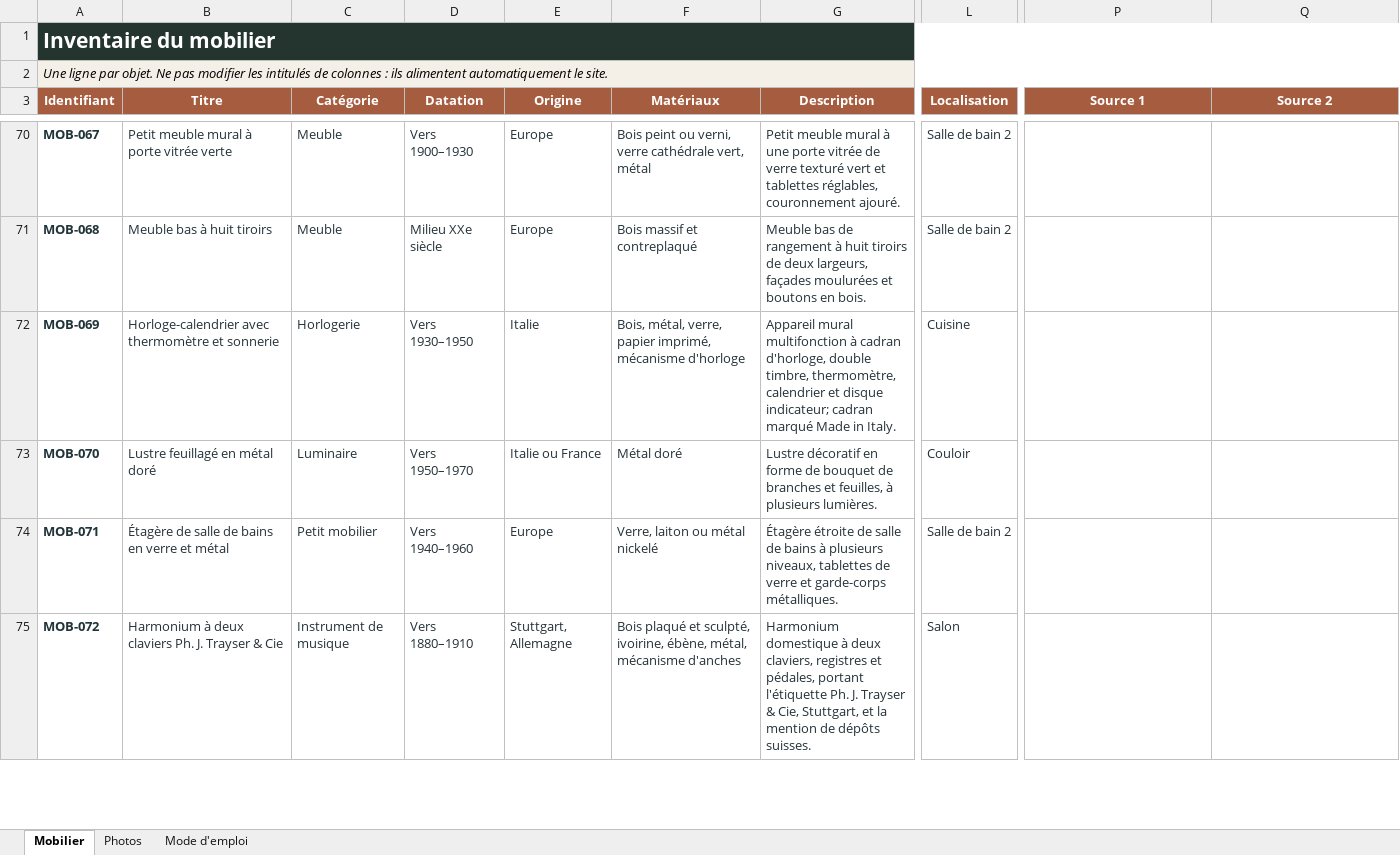
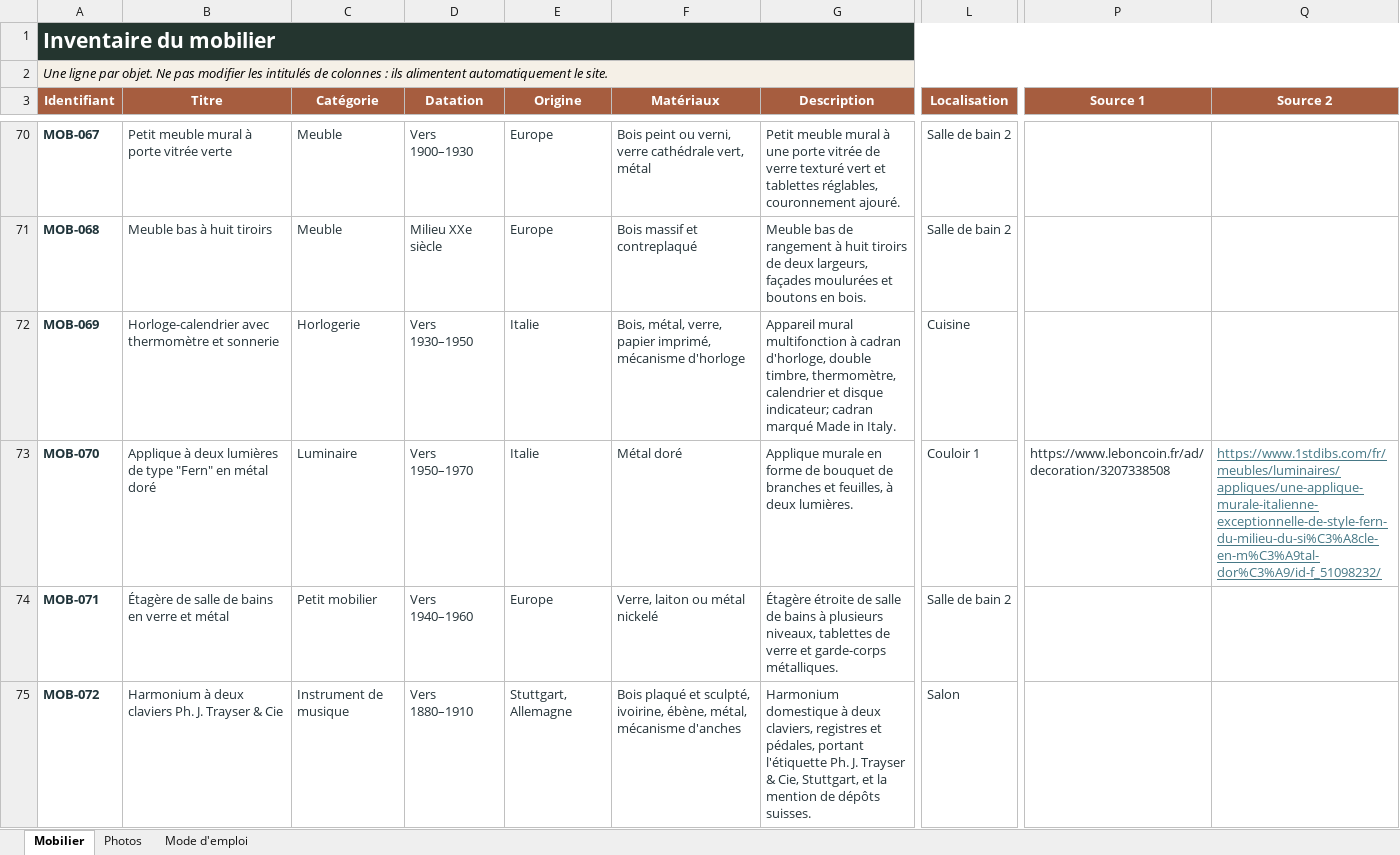
Before and after one commit to nicocoquet/emeleta, an Excel workbook: inventaire_mobilier.xlsx, sheet Mobilier, drawn as a sheet; only a part is shown, gaps mark what is left out; values as stored, in another font and other column widths than the file's, no borders; table styles not drawn; the diff names each change by its address in the sheet, - before the commit and + after, or states it on an @@ line.

Commit message:
Add files via upload

```diff
--- a/inventaire_mobilier.xlsx (sheet Mobilier)
+++ b/inventaire_mobilier.xlsx (sheet Mobilier)
-B73 (Titre): Lustre feuillagé en métal doré
+B73 (Titre): Applique à deux lumières de type "Fern" en métal doré
-E73 (Origine): Italie ou France
+E73 (Origine): Italie
-G73 (Description): Lustre décoratif en forme de bouquet de branches et feuilles, à plusieurs lumières.
+G73 (Description): Applique murale en forme de bouquet de branches et feuilles, à deux lumières.
-L73 (Localisation): Couloir
+L73 (Localisation): Couloir 1
-P73 (Source 1): (empty)
+P73 (Source 1): https://www.leboncoin.fr/ad/decoration/3207338508
-Q73 (Source 2): (empty)
+Q73 (Source 2): https://www.1stdibs.com/fr/meubles/luminaires/appliques/une-applique-murale-italienne-exceptionnelle-de-style-fern-du-milieu-du-si%C3%A8cle-en-m%C3%A9tal-dor%C3%A9/id-f_51098232/
```
